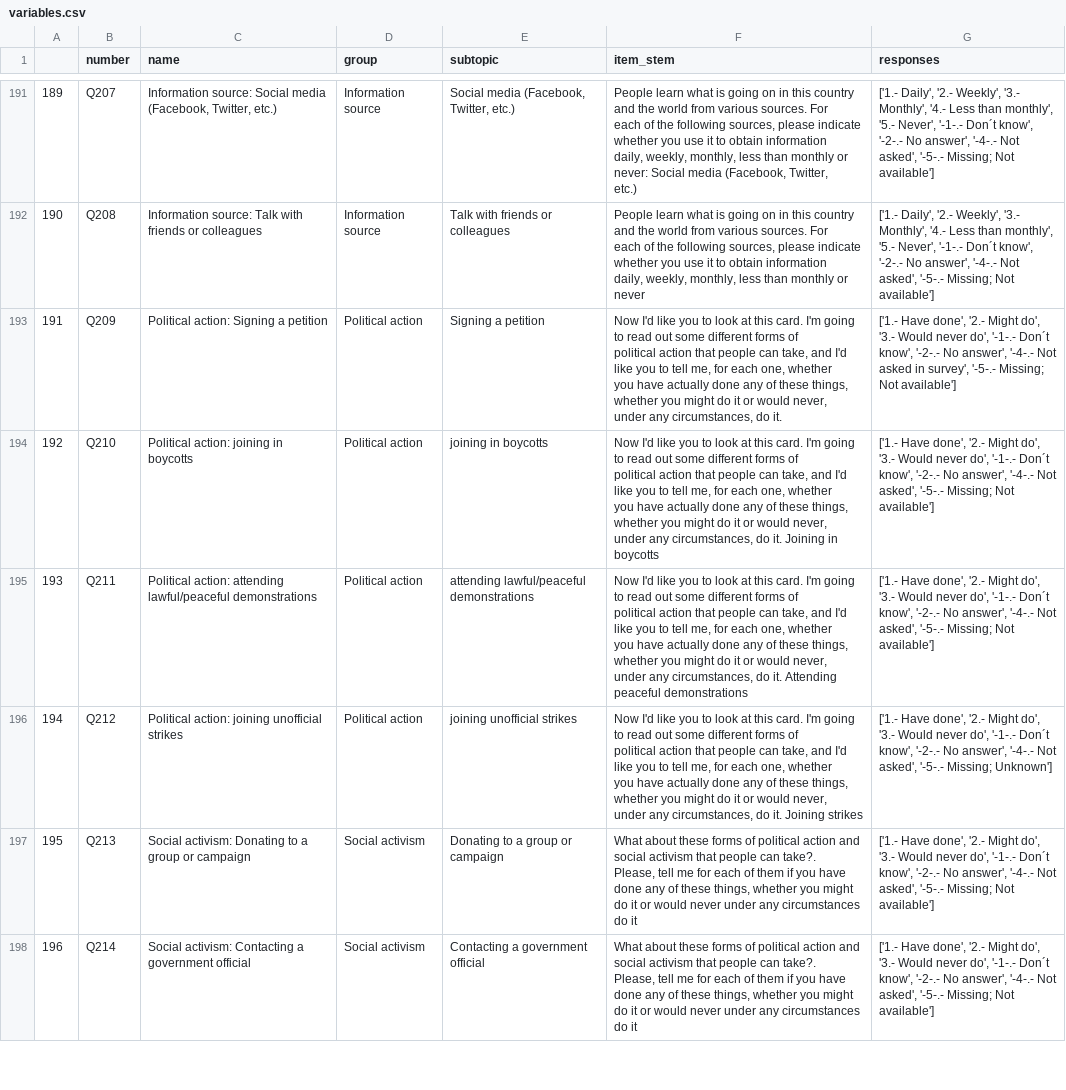
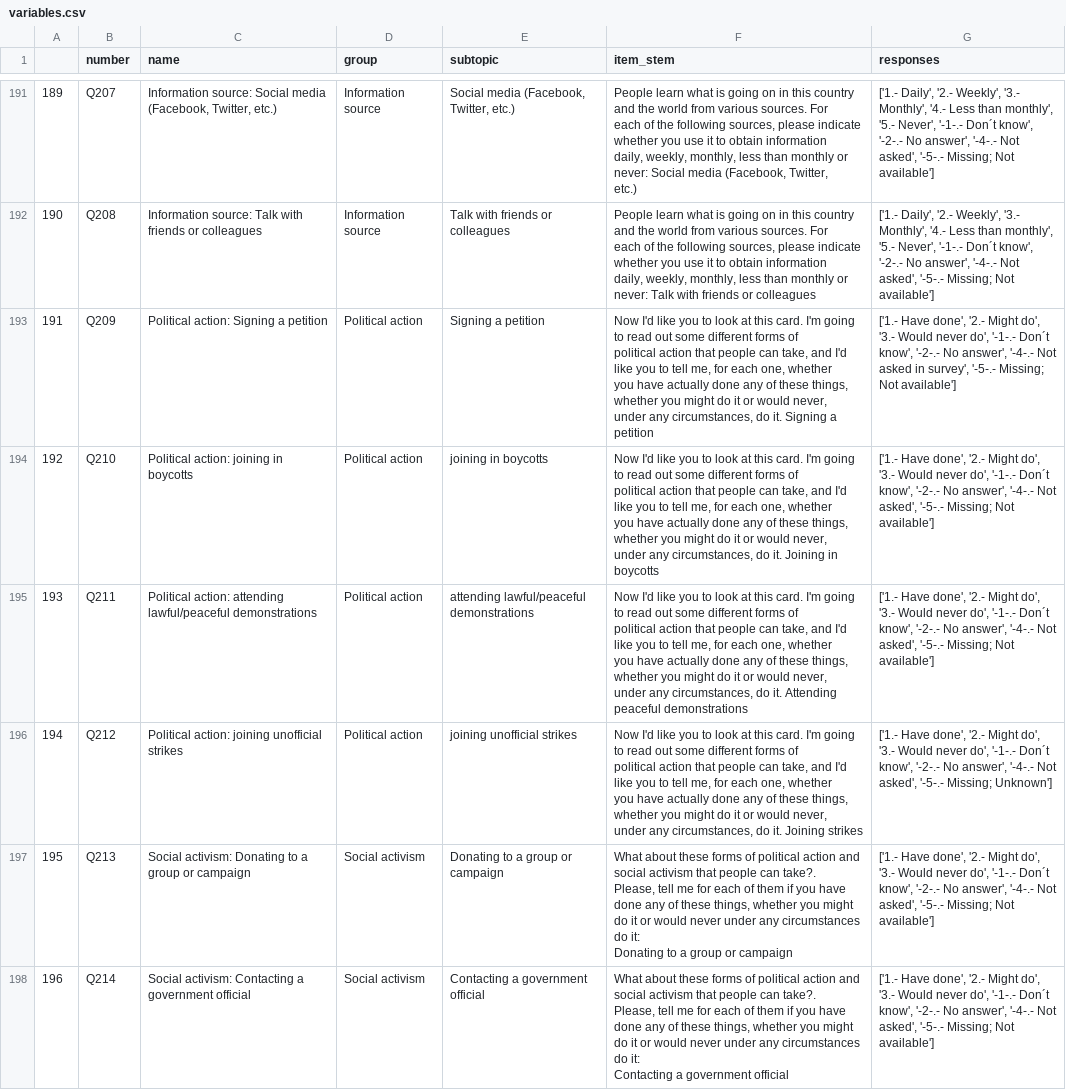
Before and after one commit to tdw75/opiniongpt-survey-simulation, a CSV file: data_files/variables/variables.csv, drawn as a sheet; only a part is shown, gaps mark what is left out; the diff covers the shown part only.

Commit message:
update variables.csv

```diff
--- a/data_files/variables/variables.csv
+++ b/data_files/variables/variables.csv
@@ -492,9 +526,9 @@ daily, weekly, monthly, less than monthly or never: Social media (Facebook, Twit
 etc.)","['1.- Daily', '2.- Weekly', '3.- Monthly', '4.- Less than monthly', '5.- Never', '-1-.- Don´t know', '-2-.- No answer', '-4-.- Not asked', '-5-.- Missing; Not available']"
-190,Q208,Information source: Talk with friends or colleagues,Information source,Talk with friends or colleagues,"People learn what is going on in this country and the world from various sources. For
-each of the following sources, please indicate whether you use it to obtain information
-daily, weekly, monthly, less than monthly or never","['1.- Daily', '2.- Weekly', '3.- Monthly', '4.- Less than monthly', '5.- Never', '-1-.- Don´t know', '-2-.- No answer', '-4-.- Not asked', '-5-.- Missing; Not available']"
-191,Q209,Political action: Signing a petition,Political action,Signing a petition,"Now I'd like you to look at this card. I'm going to read out some different forms of
-political action that people can take, and I'd like you to tell me, for each one, whether
-you have actually done any of these things, whether you might do it or would never,
-under any circumstances, do it.","['1.- Have done', '2.- Might do', '3.- Would never do', '-1-.- Don´t know', '-2-.- No answer', '-4-.- Not asked in survey', '-5-.- Missing; Not available']"
+190,Q208,Information source: Talk with friends or colleagues,Information source,Talk with friends or colleagues,"People learn what is going on in this country and the world from various sources. For
+each of the following sources, please indicate whether you use it to obtain information
+daily, weekly, monthly, less than monthly or never: Talk with friends or colleagues","['1.- Daily', '2.- Weekly', '3.- Monthly', '4.- Less than monthly', '5.- Never', '-1-.- Don´t know', '-2-.- No answer', '-4-.- Not asked', '-5-.- Missing; Not available']"
+191,Q209,Political action: Signing a petition,Political action,Signing a petition,"Now I'd like you to look at this card. I'm going to read out some different forms of
+political action that people can take, and I'd like you to tell me, for each one, whether
+you have actually done any of these things, whether you might do it or would never,
+under any circumstances, do it. Signing a petition","['1.- Have done', '2.- Might do', '3.- Would never do', '-1-.- Don´t know', '-2-.- No answer', '-4-.- Not asked in survey', '-5-.- Missing; Not available']"
 192,Q210,Political action: joining in boycotts,Political action,joining in boycotts,"Now I'd like you to look at this card. I'm going to read out some different forms of
@@ -511,7 +545,9 @@ you have actually done any of these things, whether you might do it or would nev
 under any circumstances, do it. Joining strikes","['1.- Have done', '2.- Might do', '3.- Would never do', '-1-.- Don´t know', '-2-.- No answer', '-4-.- Not asked', '-5-.- Missing; Unknown']"
-195,Q213,Social activism: Donating to a group or campaign,Social activism,Donating to a group or campaign,"What about these forms of political action and social activism that people can take?.
-Please, tell me for each of them if you have done any of these things, whether you might
-do it or would never under any circumstances do it","['1.- Have done', '2.- Might do', '3.- Would never do', '-1-.- Don´t know', '-2-.- No answer', '-4-.- Not asked', '-5-.- Missing; Not available']"
-196,Q214,Social activism: Contacting a government official,Social activism,Contacting a government official,"What about these forms of political action and social activism that people can take?.
-Please, tell me for each of them if you have done any of these things, whether you might
-do it or would never under any circumstances do it","['1.- Have done', '2.- Might do', '3.- Would never do', '-1-.- Don´t know', '-2-.- No answer', '-4-.- Not asked', '-5-.- Missing; Not available']"
+195,Q213,Social activism: Donating to a group or campaign,Social activism,Donating to a group or campaign,"What about these forms of political action and social activism that people can take?.
+Please, tell me for each of them if you have done any of these things, whether you might
+do it or would never under any circumstances do it:
+Donating to a group or campaign","['1.- Have done', '2.- Might do', '3.- Would never do', '-1-.- Don´t know', '-2-.- No answer', '-4-.- Not asked', '-5-.- Missing; Not available']"
+196,Q214,Social activism: Contacting a government official,Social activism,Contacting a government official,"What about these forms of political action and social activism that people can take?.
+Please, tell me for each of them if you have done any of these things, whether you might
+do it or would never under any circumstances do it:
+Contacting a government official","['1.- Have done', '2.- Might do', '3.- Would never do', '-1-.- Don´t know', '-2-.- No answer', '-4-.- Not asked', '-5-.- Missing; Not available']"
```
Also changed, not shown: 107 edited cells elsewhere in this file.
